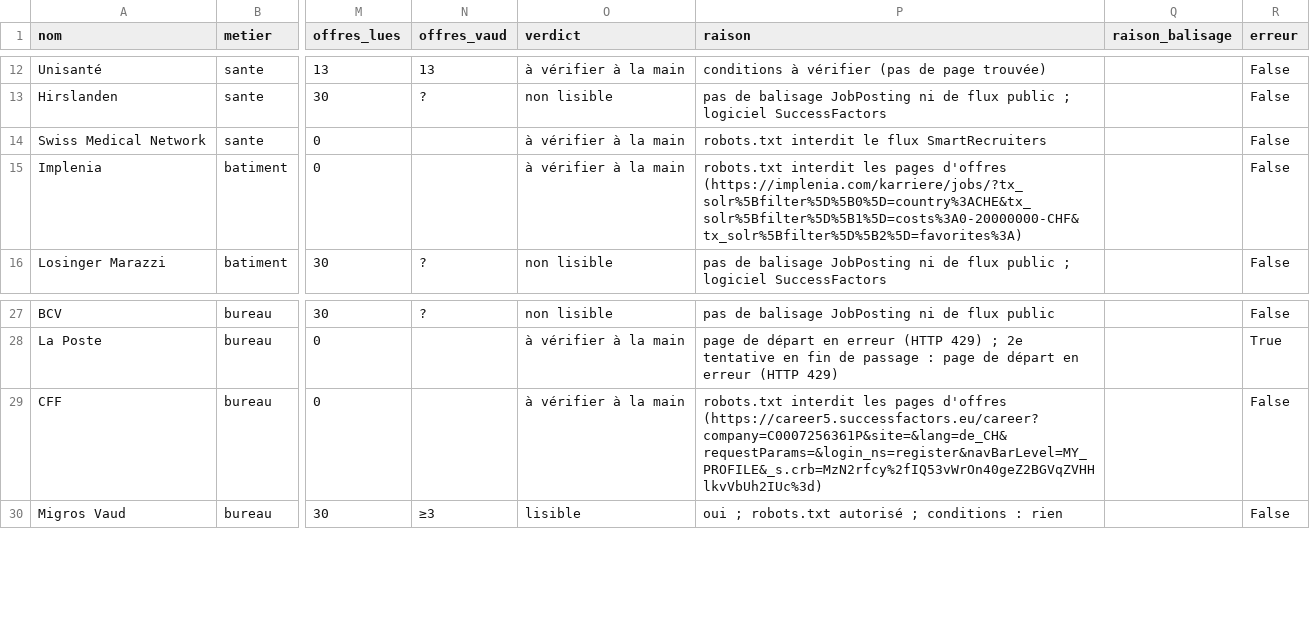
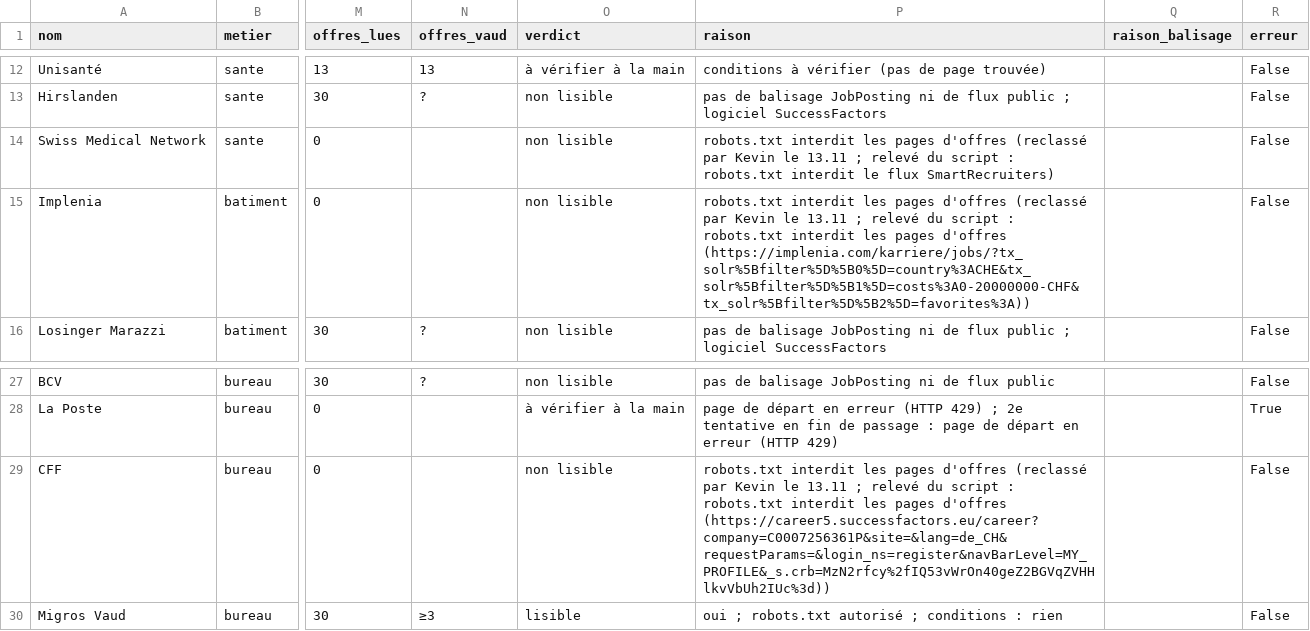
Before and after one commit to 0xCAF3D0OD/job-bot, a CSV file: docs/inventaire-employeurs/inventaire.csv, drawn as a sheet; only a part is shown, gaps mark what is left out; the diff names each change by its address in the sheet, - before the commit and + after, or states it on an @@ line.

Commit message:
docs: inventaire, CFF, Swiss Medical Network et Implenia reclassés « non lisible » (robots.txt, décision de Kevin du 13.11)

```diff
--- a/docs/inventaire-employeurs/inventaire.csv
+++ b/docs/inventaire-employeurs/inventaire.csv
-O14:O15 (verdict): à vérifier à la main
+O14:O15 (verdict): non lisible
-P14 (raison): robots.txt interdit le flux SmartRecruiters
+P14 (raison): robots.txt interdit les pages d'offres (reclassé par Kevin le 13.11 ; relevé du script : robots.txt interdit le flux SmartRecruiters)
-P15 (raison): …pages d'offres (https://implenia.com/karriere/jobs/?tx_solr%5Bfilter%5D%5B0%5D=country%3ACHE&tx_solr%5Bfilter%5D%5B1%5D=costs%3A0-20000000-CHF&tx_solr%5Bfilter%5D%5B2%5D=favorites%3A)
+P15 (raison): …pages d'offres (reclassé par Kevin le 13.11 ; relevé du script : robots.txt interdit les pages d'offres (https://implenia.com/karriere/jobs/?tx_solr%5Bfilter%5D%5B0%5D=country%3ACHE&tx_solr%5Bfilter%5D%5B1%5D=costs%3A0-20000000-CHF&tx_solr%5Bfilter%5D%5B2%5D=favorites%3A))
-O29 (verdict): à vérifier à la main
+O29 (verdict): non lisible
-P29 (raison): …pages d'offres (https://career5.successfactors.eu/career?company=C0007256361P&site=&lang=de_CH&requestParams=&login_ns=register&navBarLevel=MY_PROFILE&_s.crb=MzN2rfcy%2fIQ53vWrOn40geZ2BGVqZVHHlkvVbUh2IUc%3d)
+P29 (raison): …pages d'offres (reclassé par Kevin le 13.11 ; relevé du script : robots.txt interdit les pages d'offres (https://career5.successfactors.eu/career?company=C0007256361P&site=&lang=de_CH&requestParams=&login_ns=register&navBarLevel=MY_PROFILE&_s.crb=MzN2rfcy%2fIQ53vWrOn40geZ2BGVqZVHHlkvVbUh2IUc%3d))
```
Also changed, not shown: 1 other file.
